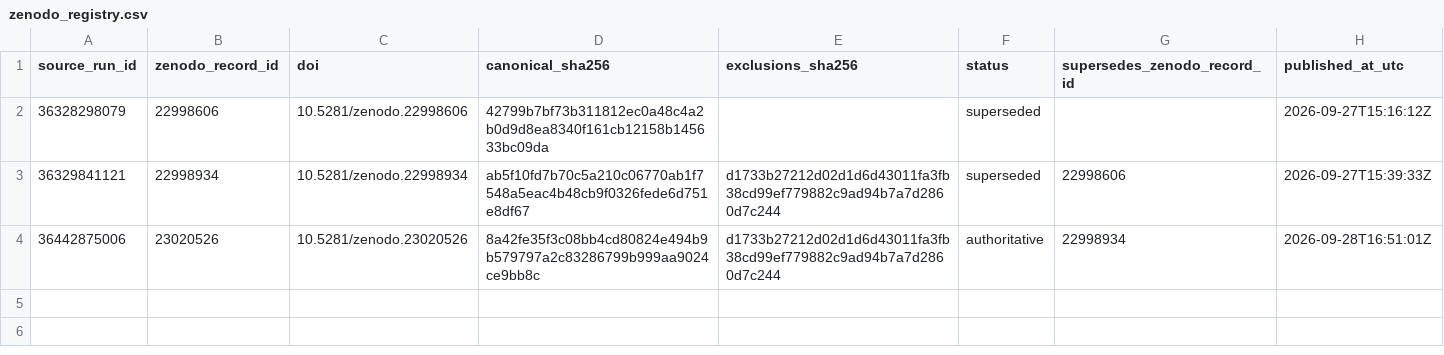
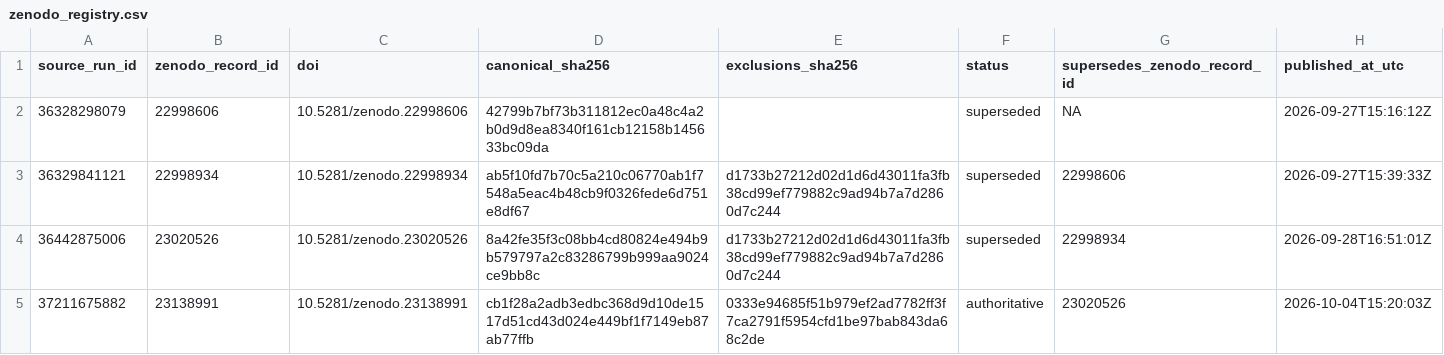
Before and after one commit to thesalmonandthetomato/LivingEvidenceMap, a CSV file: docs/workflow08/zenodo_registry.csv, drawn as a sheet.

```diff
--- a/docs/workflow08/zenodo_registry.csv
+++ b/docs/workflow08/zenodo_registry.csv
@@ -1,4 +1,5 @@
 source_run_id,zenodo_record_id,doi,canonical_sha256,exclusions_sha256,status,supersedes_zenodo_record_id,published_at_utc
-36328298079,22998606,10.5281/zenodo.22998606,42799b7bf73b311812ec0a48c4a2b0d9d8ea8340f161cb12158b145633bc09da,,superseded,,2026-09-27T15:16:12Z
+36328298079,22998606,10.5281/zenodo.22998606,42799b7bf73b311812ec0a48c4a2b0d9d8ea8340f161cb12158b145633bc09da,,superseded,NA,2026-09-27T15:16:12Z
 36329841121,22998934,10.5281/zenodo.22998934,ab5f10fd7b70c5a210c06770ab1f7548a5eac4b48cb9f0326fede6d751e8df67,d1733b27212d02d1d6d43011fa3fb38cd99ef779882c9ad94b7a7d2860d7c244,superseded,22998606,2026-09-27T15:39:33Z
-36442875006,23020526,10.5281/zenodo.23020526,8a42fe35f3c08bb4cd80824e494b9b579797a2c83286799b999aa9024ce9bb8c,d1733b27212d02d1d6d43011fa3fb38cd99ef779882c9ad94b7a7d2860d7c244,authoritative,22998934,2026-09-28T16:51:01Z
+36442875006,23020526,10.5281/zenodo.23020526,8a42fe35f3c08bb4cd80824e494b9b579797a2c83286799b999aa9024ce9bb8c,d1733b27212d02d1d6d43011fa3fb38cd99ef779882c9ad94b7a7d2860d7c244,superseded,22998934,2026-09-28T16:51:01Z
+37211675882,23138991,10.5281/zenodo.23138991,cb1f28a2adb3edbc368d9d10de1517d51cd43d024e449bf1f7149eb87ab77ffb,0333e94685f51b979ef2ad7782ff3f7ca2791f5954cfd1be97bab843da68c2de,authoritative,23020526,2026-10-04T15:20:03Z
```
Also changed, not shown: 1 other file.
